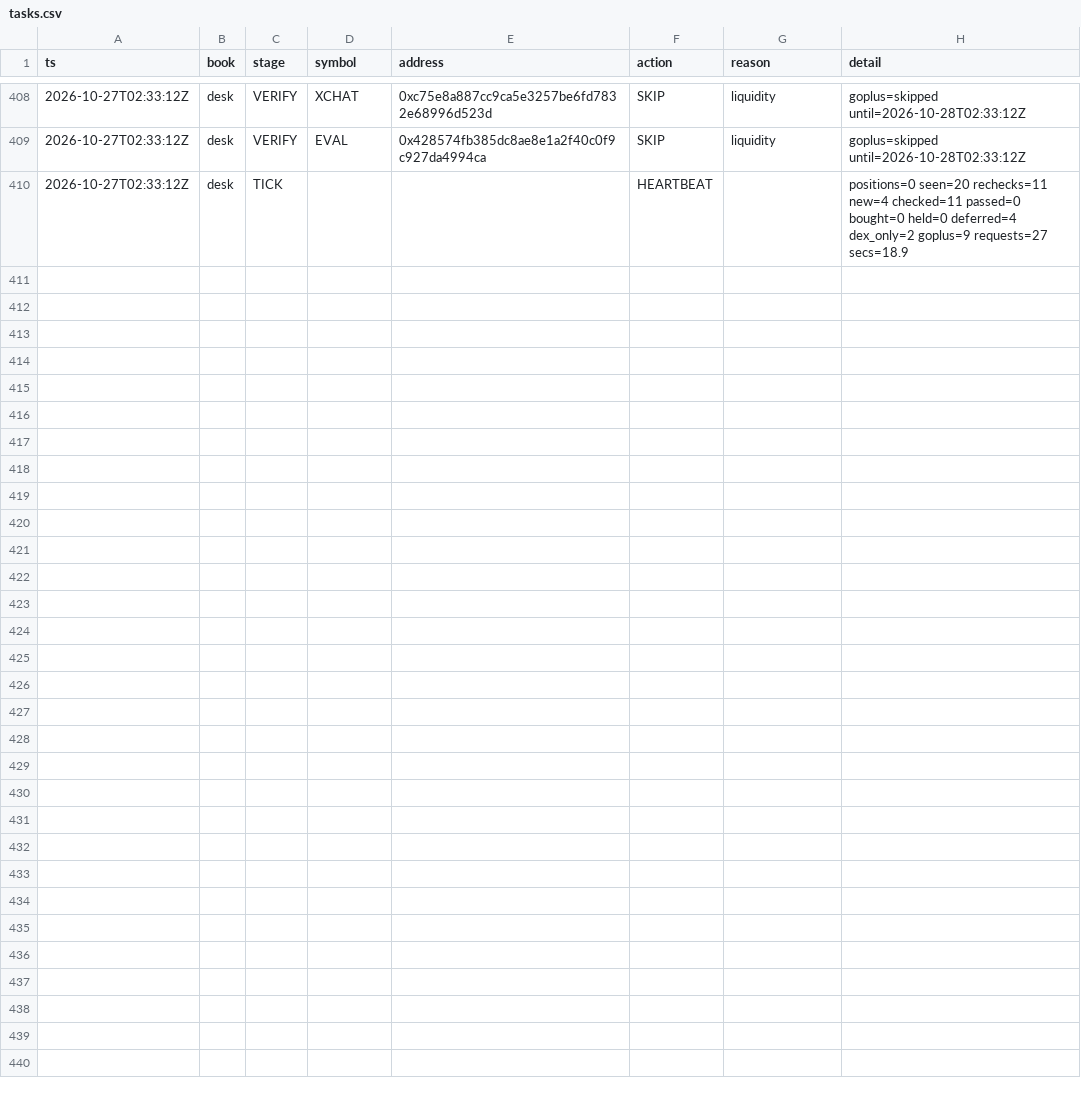
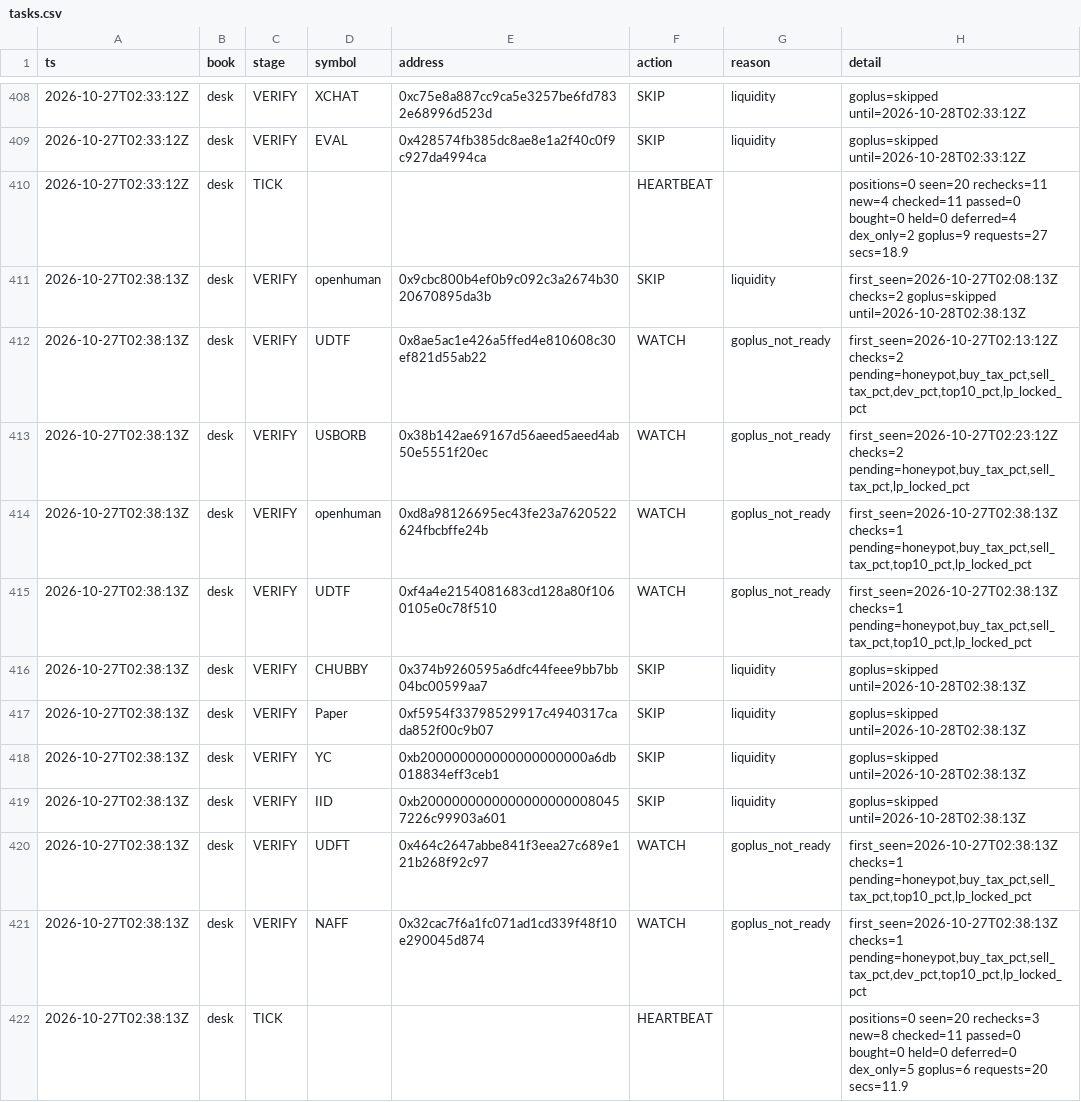
Before and after one commit to Zirqo-Dev/baseline-desk, a CSV file: data/daily/2026-10-27/tasks.csv, drawn as a sheet; only a part is shown, gaps mark what is left out; the diff names each change by its address in the sheet, - before the commit and + after, or states it on an @@ line.

```diff
--- a/data/daily/2026-10-27/tasks.csv
+++ b/data/daily/2026-10-27/tasks.csv
+row 411: 2026-10-27T02:38:13Z | desk | VERIFY | openhuman | 0x9cbc800b4ef0b9c092c3a2674b3020670895da3b | SKIP | liquidity | first_seen=2026-10-27T02:08:13Z checks=2 goplus=skipped until=2026-10-28T02:38:13Z
+row 412: 2026-10-27T02:38:13Z | desk | VERIFY | UDTF | 0x8ae5ac1e426a5ffed4e810608c30ef821d55ab22 | WATCH | goplus_not_ready | first_seen=2026-10-27T02:13:12Z checks=2 pending=honeypot,buy_tax_pct,sell_tax_pct,dev_pct,top10_pct,lp_locked_pct
+row 413: 2026-10-27T02:38:13Z | desk | VERIFY | USBORB | 0x38b142ae69167d56aeed5aeed4ab50e5551f20ec | WATCH | goplus_not_ready | first_seen=2026-10-27T02:23:12Z checks=2 pending=honeypot,buy_tax_pct,sell_tax_pct,lp_locked_pct
+row 414: 2026-10-27T02:38:13Z | desk | VERIFY | openhuman | 0xd8a98126695ec43fe23a7620522624fbcbffe24b | WATCH | goplus_not_ready | first_seen=2026-10-27T02:38:13Z checks=1 pending=honeypot,buy_tax_pct,sell_tax_pct,top10_pct,lp_locked_pct
+row 415: 2026-10-27T02:38:13Z | desk | VERIFY | UDTF | 0xf4a4e2154081683cd128a80f1060105e0c78f510 | WATCH | goplus_not_ready | first_seen=2026-10-27T02:38:13Z checks=1 pending=honeypot,buy_tax_pct,sell_tax_pct,top10_pct,lp_locked_pct
+row 416: 2026-10-27T02:38:13Z | desk | VERIFY | CHUBBY | 0x374b9260595a6dfc44feee9bb7bb04bc00599aa7 | SKIP | liquidity | goplus=skipped until=2026-10-28T02:38:13Z
+row 417: 2026-10-27T02:38:13Z | desk | VERIFY | Paper | 0xf5954f33798529917c4940317cada852f00c9b07 | SKIP | liquidity | goplus=skipped until=2026-10-28T02:38:13Z
+row 418: 2026-10-27T02:38:13Z | desk | VERIFY | YC | 0xb200000000000000000000a6db018834eff3ceb1 | SKIP | liquidity | goplus=skipped until=2026-10-28T02:38:13Z
+row 419: 2026-10-27T02:38:13Z | desk | VERIFY | IID | 0xb20000000000000000000080457226c99903a601 | SKIP | liquidity | goplus=skipped until=2026-10-28T02:38:13Z
+row 420: 2026-10-27T02:38:13Z | desk | VERIFY | UDFT | 0x464c2647abbe841f3eea27c689e121b268f92c97 | WATCH | goplus_not_ready | first_seen=2026-10-27T02:38:13Z checks=1 pending=honeypot,buy_tax_pct,sell_tax_pct,top10_pct,lp_locked_pct
+row 421: 2026-10-27T02:38:13Z | desk | VERIFY | NAFF | 0x32cac7f6a1fc071ad1cd339f48f10e290045d874 | WATCH | goplus_not_ready | first_seen=2026-10-27T02:38:13Z checks=1 pending=honeypot,buy_tax_pct,sell_tax_pct,dev_pct,top10_pct,lp_locked_pct
+row 422: 2026-10-27T02:38:13Z | desk | TICK |  |  | HEARTBEAT |  | positions=0 seen=20 rechecks=3 new=8 checked=11 passed=0 bought=0 held=0 deferred=0 dex_only=5 goplus=6 requests=20 secs=11.9
```
Also changed, not shown: 1 other file.
